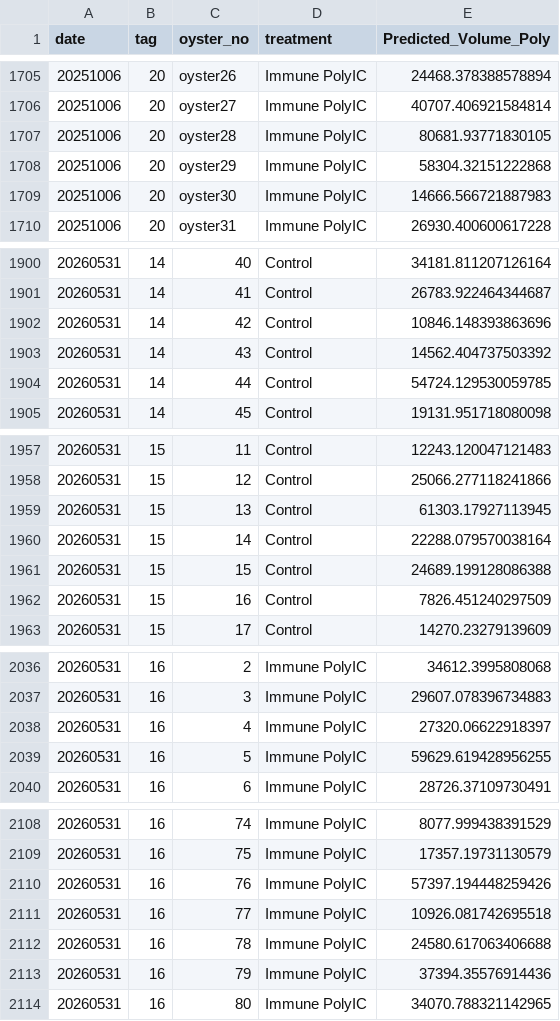
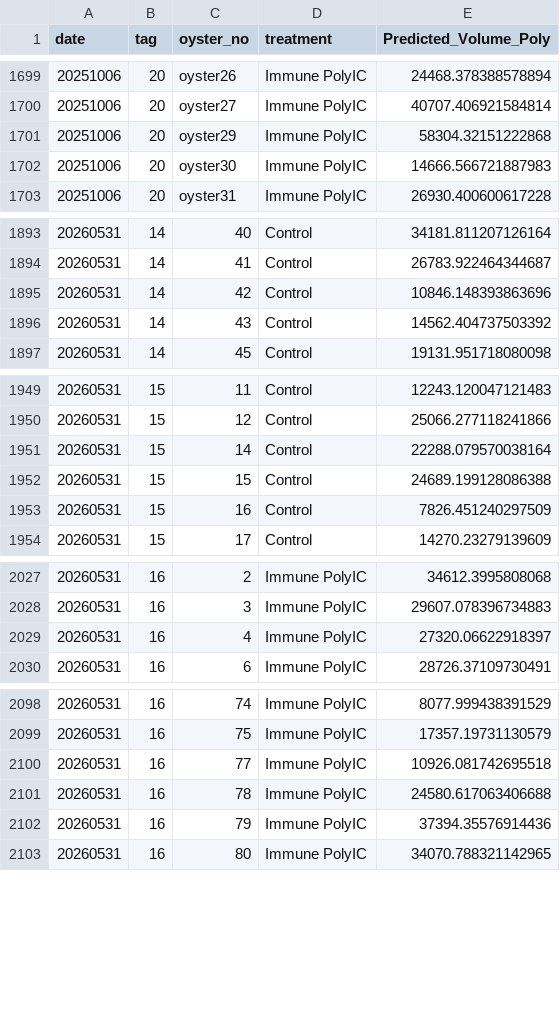
Before and after one commit to RobertsLab/polyIC-larvae, a CSV file: output/sequim_polyic_growth.csv, drawn as a sheet; only a part is shown, gaps mark what is left out; the diff covers the shown part only; the diff names each change by its address in the sheet, - before the commit and + after, or states it on an @@ line.

```diff
--- a/output/sequim_polyic_growth.csv
+++ b/output/sequim_polyic_growth.csv
-row 1707: 20251006 | 20 | oyster28 | Immune PolyIC | 80681.93771830105
-row 1904: 20260531 | 14 | 44 | Control | 54724.129530059785
-row 1959: 20260531 | 15 | 13 | Control | 61303.17927113945
-row 2039: 20260531 | 16 | 5 | Immune PolyIC | 59629.619428956255
-row 2110: 20260531 | 16 | 76 | Immune PolyIC | 57397.194448259426
```
Also changed, not shown: 12 removed rows elsewhere in this file, 3 other files.
